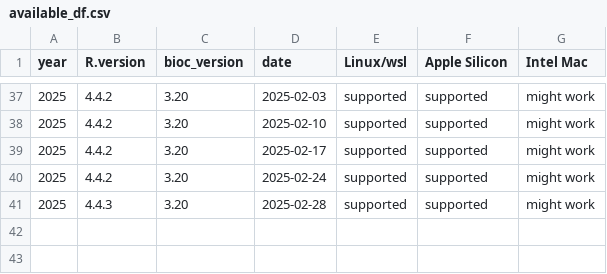
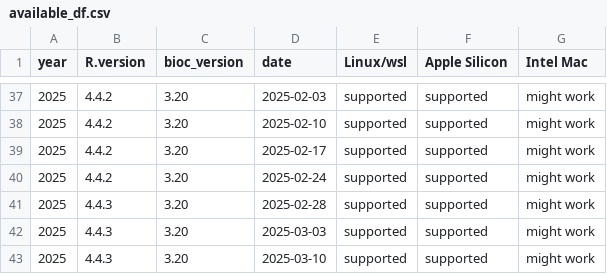
Before and after one commit to cran/rix, a CSV file: inst/extdata/available_df.csv, drawn as a sheet; only a part is shown, gaps mark what is left out.

Commit message:
version 0.15.7

```diff
--- a/inst/extdata/available_df.csv
+++ b/inst/extdata/available_df.csv
@@ -41 +41,3 @@
 "2025","4.4.3","3.20","2025-02-28","supported","supported","might work"
+"2025","4.4.3","3.20","2025-03-03","supported","supported","might work"
+"2025","4.4.3","3.20","2025-03-10","supported","supported","might work"
```
Also changed, not shown: 38 other files.
